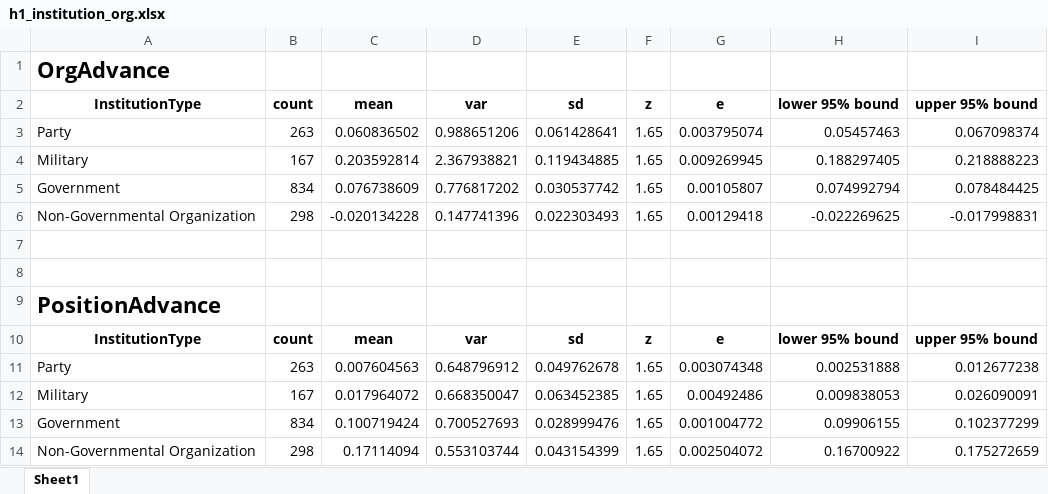
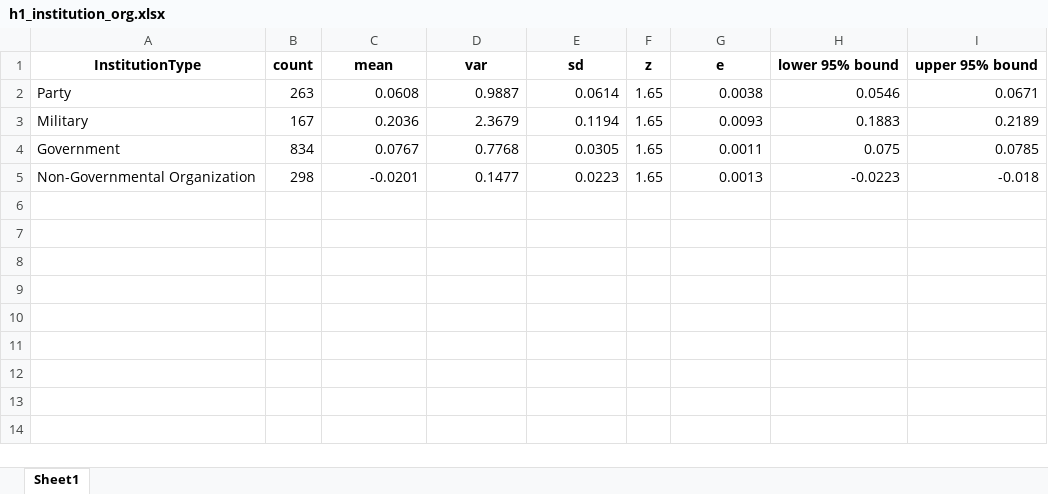
Before and after one commit to seouljake/nkelites, an Excel workbook: analysis/2023.09.01 analysis/h1_institution_org.xlsx, sheet Sheet1, drawn as a sheet; values as stored, in another font and other column widths than the file's, no borders; removed rows and columns are numbered as before the commit, all else as after; the diff names each change by its address in the sheet, - before the commit and + after, or states it on an @@ line.

```diff
--- a/analysis/2023.09.01 analysis/h1_institution_org.xlsx (sheet Sheet1)
+++ b/analysis/2023.09.01 analysis/h1_institution_org.xlsx (sheet Sheet1)
-row 1: OrgAdvance
-C2 (mean): 0.060836502
+C2 (mean): 0.0608
-D2 (var): 0.988651206
+D2 (var): 0.9887
-E2 (sd): 0.061428641
+E2 (sd): 0.0614
-G2 (e): 0.003795074
+G2 (e): 0.0038
-H2 (lower 95% bound): 0.05457463
+H2 (lower 95% bound): 0.0546
-I2 (upper 95% bound): 0.067098374
+I2 (upper 95% bound): 0.0671
-C3 (mean): 0.203592814
+C3 (mean): 0.2036
-D3 (var): 2.367938821
+D3 (var): 2.3679
-E3 (sd): 0.119434885
+E3 (sd): 0.1194
-G3 (e): 0.009269945
+G3 (e): 0.0093
-H3 (lower 95% bound): 0.188297405
+H3 (lower 95% bound): 0.1883
-I3 (upper 95% bound): 0.218888223
+I3 (upper 95% bound): 0.2189
-C4 (mean): 0.076738609
+C4 (mean): 0.0767
-D4 (var): 0.776817202
+D4 (var): 0.7768
-E4 (sd): 0.030537742
+E4 (sd): 0.0305
-G4 (e): 0.00105807
+G4 (e): 0.0011
-H4 (lower 95% bound): 0.074992794
+H4 (lower 95% bound): 0.075
-I4 (upper 95% bound): 0.078484425
+I4 (upper 95% bound): 0.0785
-C5 (mean): -0.020134228
+C5 (mean): -0.0201
-D5 (var): 0.147741396
+D5 (var): 0.1477
-E5 (sd): 0.022303493
+E5 (sd): 0.0223
-G5 (e): 0.00129418
+G5 (e): 0.0013
-H5 (lower 95% bound): -0.022269625
+H5 (lower 95% bound): -0.0223
-I5 (upper 95% bound): -0.017998831
+I5 (upper 95% bound): -0.018
-row 7: (empty)
-row 8: (empty)
-row 9: PositionAdvance
-row 10: InstitutionType | count | mean | var | sd | z | e | lower 95% bound | upper 95% bound
-row 11: Party | 263 | 0.007604563 | 0.648796912 | 0.049762678 | 1.65 | 0.003074348 | 0.002531888 | 0.012677238
-row 12: Military | 167 | 0.017964072 | 0.668350047 | 0.063452385 | 1.65 | 0.00492486 | 0.009838053 | 0.026090091
-row 13: Government | 834 | 0.100719424 | 0.700527693 | 0.028999476 | 1.65 | 0.001004772 | 0.09906155 | 0.102377299
-row 14: Non-Governmental Organization | 298 | 0.17114094 | 0.553103744 | 0.043154399 | 1.65 | 0.002504072 | 0.16700922 | 0.175272659
```
Also changed, not shown: analysis/2023.09.01 analysis/h1_institution_pos.xlsx, analysis/2023.09.01 analysis/h1_overall.xlsx, 5 other files.
